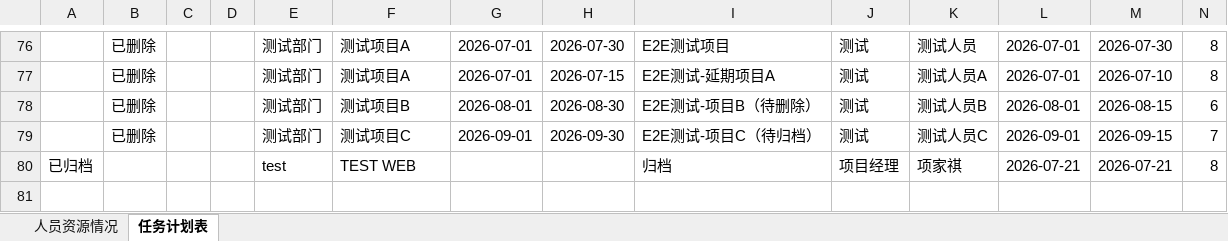
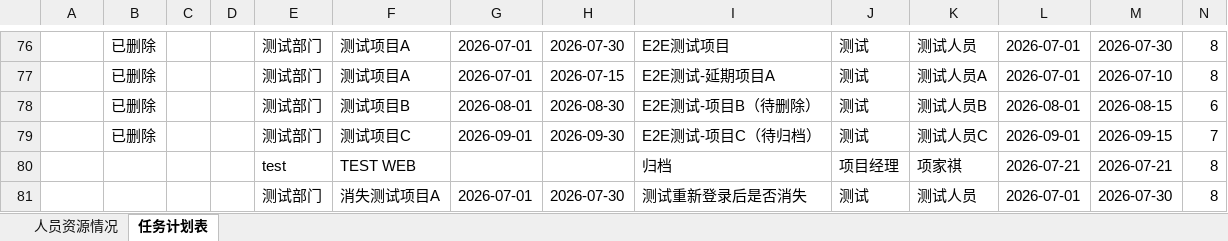
Before and after one commit to kill-Japanese/report-check, an Excel workbook: 超声波户表脚本.xlsx, sheet 任务计划表, drawn as a sheet; only a part is shown, gaps mark what is left out; values as stored, in another font and other column widths than the file's, no borders; rows hold the shown columns only; the diff names each change by its address in the sheet, - before the commit and + after, or states it on an @@ line.

Commit message:
[API同步] 用户xjq增量同步，2项变更 - 2026-07-21 05:12:44

```diff
--- a/超声波户表脚本.xlsx (sheet 任务计划表)
+++ b/超声波户表脚本.xlsx (sheet 任务计划表)
-A80: 已归档
+A80: (empty)
+row 81:  |  |  |  | 测试部门 | 消失测试项目A | 2026-07-01 | 2026-07-30 | 测试重新登录后是否消失 | 测试 | 测试人员 | 2026-07-01 | 2026-07-30 | 8
```
